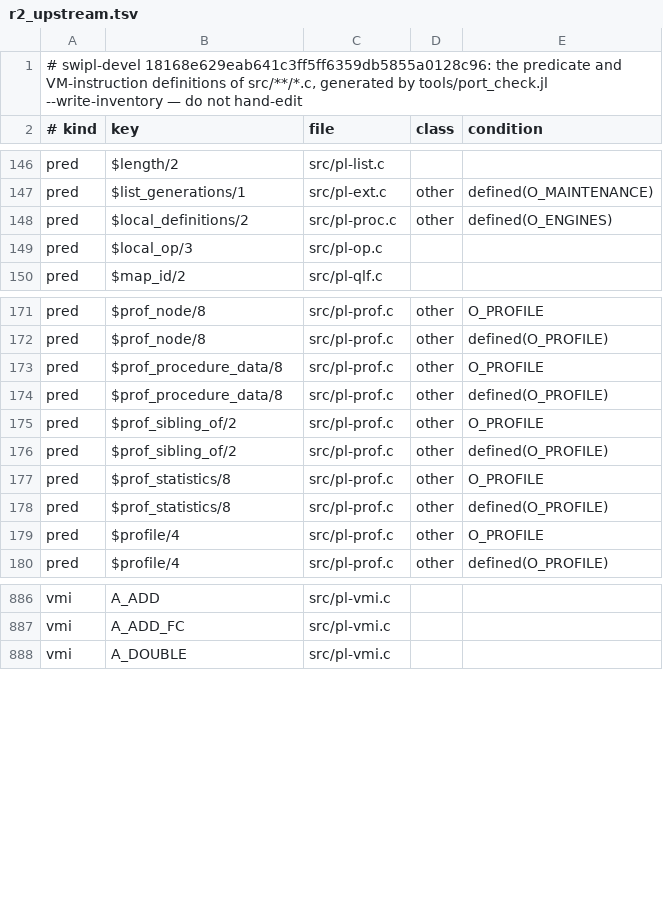
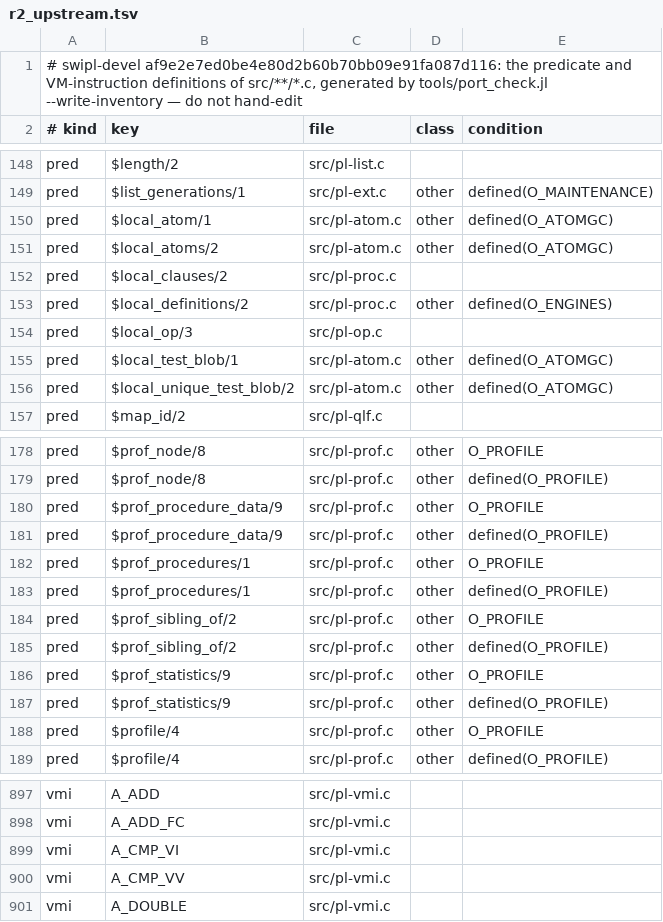
Before and after one commit to CognitiveSubstratesAI/LogicKernel, a TSV file: docs/r2_upstream.tsv, drawn as a sheet; only a part is shown, gaps mark what is left out; the diff covers the shown part only.

```diff
--- a/docs/r2_upstream.tsv
+++ b/docs/r2_upstream.tsv
@@ -1,2 +1,2 @@
-# swipl-devel 18168e629eab641c3ff5ff6359db5855a0128c96: the predicate and VM-instruction definitions of src/**/*.c, generated by tools/port_check.jl --write-inventory — do not hand-edit
+# swipl-devel af9e2e7ed0be4e80d2b60b70bb09e91fa087d116: the predicate and VM-instruction definitions of src/**/*.c, generated by tools/port_check.jl --write-inventory — do not hand-edit
 # kind	key	file	class	condition
@@ -147,4 +149,9 @@ pred	$length/2	src/pl-list.c
 pred	$list_generations/1	src/pl-ext.c	other	defined(O_MAINTENANCE)
+pred	$local_atom/1	src/pl-atom.c	other	defined(O_ATOMGC)
+pred	$local_atoms/2	src/pl-atom.c	other	defined(O_ATOMGC)
+pred	$local_clauses/2	src/pl-proc.c		
 pred	$local_definitions/2	src/pl-proc.c	other	defined(O_ENGINES)
 pred	$local_op/3	src/pl-op.c		
+pred	$local_test_blob/1	src/pl-atom.c	other	defined(O_ATOMGC)
+pred	$local_unique_test_blob/2	src/pl-atom.c	other	defined(O_ATOMGC)
 pred	$map_id/2	src/pl-qlf.c		
@@ -172,8 +179,10 @@ pred	$prof_node/8	src/pl-prof.c	other	O_PROFILE
 pred	$prof_node/8	src/pl-prof.c	other	defined(O_PROFILE)
-pred	$prof_procedure_data/8	src/pl-prof.c	other	O_PROFILE
-pred	$prof_procedure_data/8	src/pl-prof.c	other	defined(O_PROFILE)
+pred	$prof_procedure_data/9	src/pl-prof.c	other	O_PROFILE
+pred	$prof_procedure_data/9	src/pl-prof.c	other	defined(O_PROFILE)
+pred	$prof_procedures/1	src/pl-prof.c	other	O_PROFILE
+pred	$prof_procedures/1	src/pl-prof.c	other	defined(O_PROFILE)
 pred	$prof_sibling_of/2	src/pl-prof.c	other	O_PROFILE
 pred	$prof_sibling_of/2	src/pl-prof.c	other	defined(O_PROFILE)
-pred	$prof_statistics/8	src/pl-prof.c	other	O_PROFILE
-pred	$prof_statistics/8	src/pl-prof.c	other	defined(O_PROFILE)
+pred	$prof_statistics/9	src/pl-prof.c	other	O_PROFILE
+pred	$prof_statistics/9	src/pl-prof.c	other	defined(O_PROFILE)
 pred	$profile/4	src/pl-prof.c	other	O_PROFILE
@@ -887,2 +898,4 @@ vmi	A_ADD	src/pl-vmi.c
 vmi	A_ADD_FC	src/pl-vmi.c		
+vmi	A_CMP_VI	src/pl-vmi.c		
+vmi	A_CMP_VV	src/pl-vmi.c		
 vmi	A_DOUBLE	src/pl-vmi.c		
```
Also changed, not shown: 8 added rows and 1 edited cell elsewhere in this file, 2 other files.
